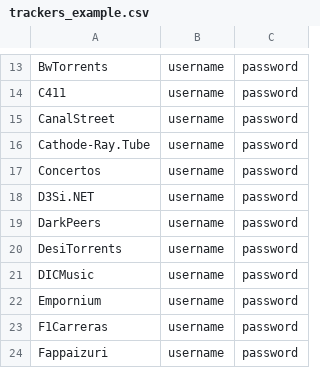
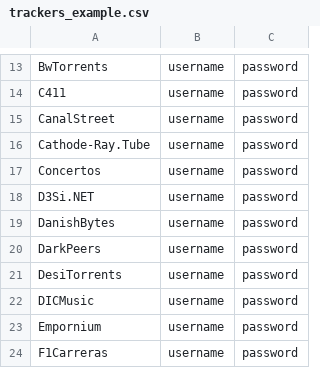
Before and after one commit to zodac-personal/tracker-profiles, a CSV file: docker/trackers_example.csv, drawn as a sheet; only a part is shown, gaps mark what is left out; the shorter side is filled out with more unchanged rows; the diff names each change by its address in the sheet, - before the commit and + after, or states it on an @@ line.

Commit message:
[DanishBytes] Implemented tracker

```diff
--- a/docker/trackers_example.csv
+++ b/docker/trackers_example.csv
+row 19: DanishBytes | username | password
```
Also changed, not shown: 2 other files.
